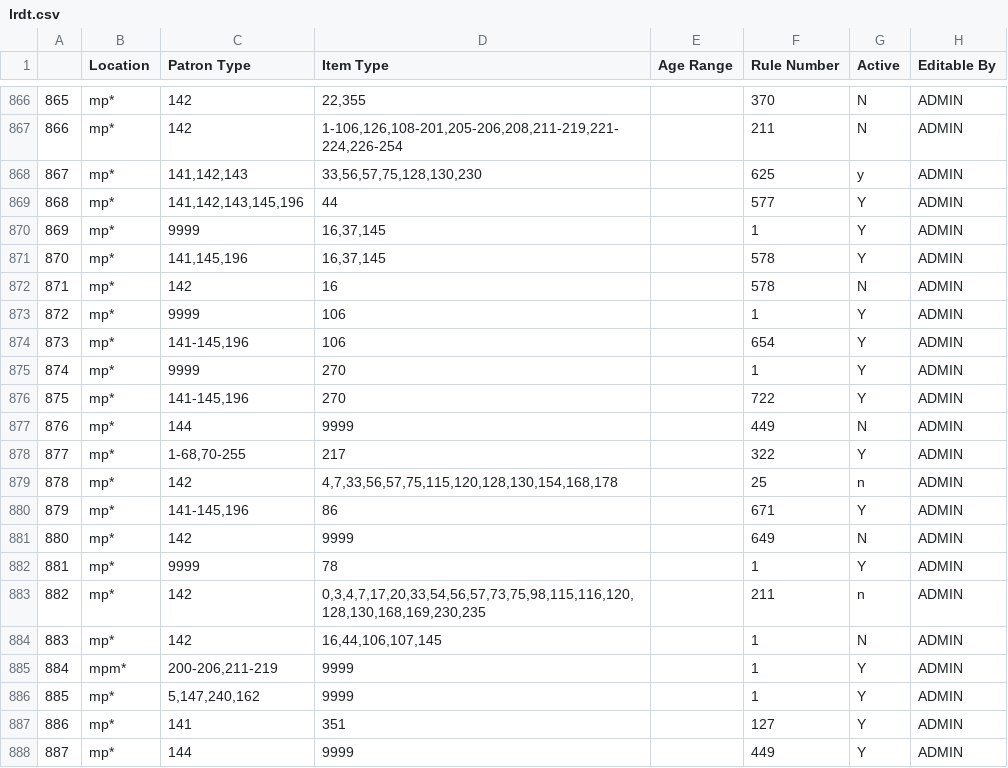
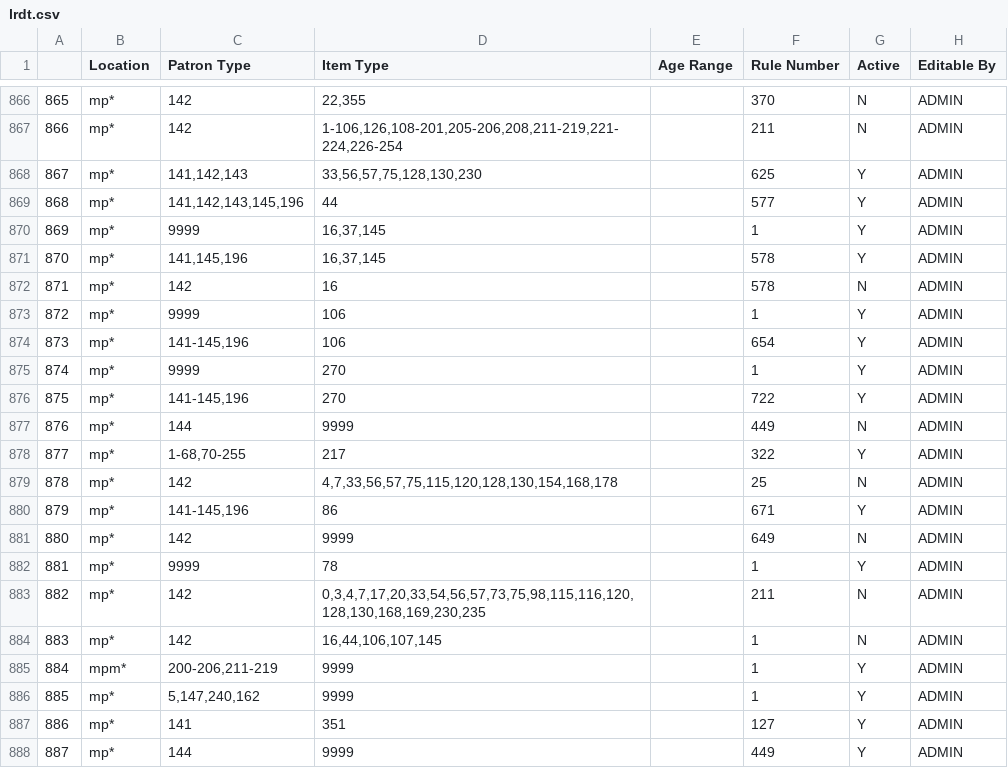
Before and after one commit to MarmotLibraryNetwork/sierraloanrules, a CSV file: lrdt.csv, drawn as a sheet; only a part is shown, gaps mark what is left out; the diff covers the shown part only.

```diff
--- a/lrdt.csv
+++ b/lrdt.csv
@@ -867,3 +867,3 @@
 866,"mp*  ",142,"1-106,126,108-201,205-206,208,211-219,221-224,226-254",,211,N,ADMIN
-867,"mp*  ","141,142,143","33,56,57,75,128,130,230",,625,y,ADMIN
+867,"mp*  ","141,142,143","33,56,57,75,128,130,230",,625,Y,ADMIN
 868,"mp*  ","141,142,143,145,196",44,,577,Y,ADMIN
@@ -878,3 +878,3 @@
 877,"mp*  ","1-68,70-255",217,,322,Y,ADMIN
-878,"mp*  ",142,"4,7,33,56,57,75,115,120,128,130,154,168,178",,25,n,ADMIN
+878,"mp*  ",142,"4,7,33,56,57,75,115,120,128,130,154,168,178",,25,N,ADMIN
 879,"mp*  ","141-145,196",86,,671,Y,ADMIN
@@ -882,3 +882,3 @@
 881,mp*,9999,78,,1,Y,ADMIN
-882,"mp*  ",142,"0,3,4,7,17,20,33,54,56,57,73,75,98,115,116,120,128,130,168,169,230,235",,211,n,ADMIN
+882,"mp*  ",142,"0,3,4,7,17,20,33,54,56,57,73,75,98,115,116,120,128,130,168,169,230,235",,211,N,ADMIN
 883,"mp*  ",142,"16,44,106,107,145",,1,N,ADMIN
```
Also changed, not shown: 42 edited cells elsewhere in this file.
